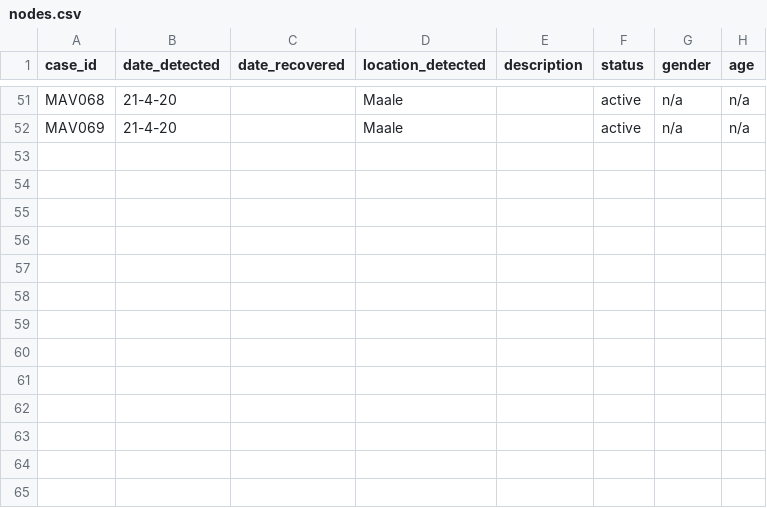
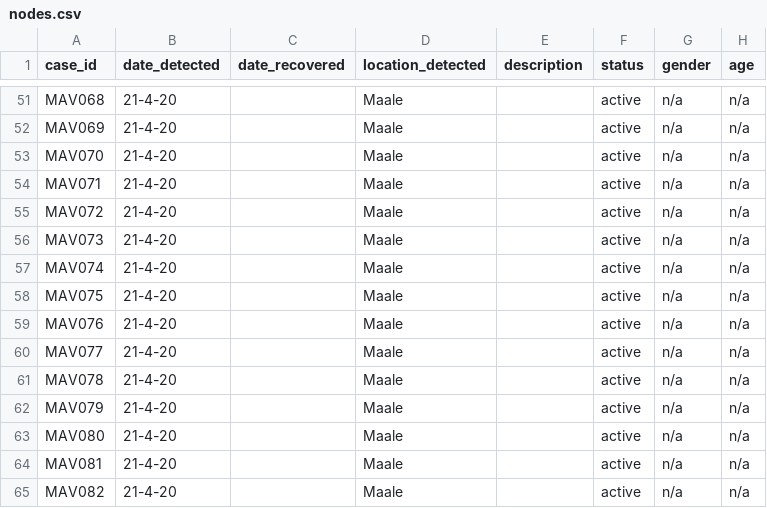
Before and after one commit to opendatamv/mv-covid19, a CSV file: nodes.csv, drawn as a sheet; only a part is shown, gaps mark what is left out.

Commit message:
new cases

```diff
--- a/nodes.csv
+++ b/nodes.csv
@@ -52 +52,14 @@ MAV068,21-4-20,,Maale,,active,n/a,n/a
 MAV069,21-4-20,,Maale,,active,n/a,n/a
+MAV070,21-4-20,,Maale,,active,n/a,n/a
+MAV071,21-4-20,,Maale,,active,n/a,n/a
+MAV072,21-4-20,,Maale,,active,n/a,n/a
+MAV073,21-4-20,,Maale,,active,n/a,n/a
+MAV074,21-4-20,,Maale,,active,n/a,n/a
+MAV075,21-4-20,,Maale,,active,n/a,n/a
+MAV076,21-4-20,,Maale,,active,n/a,n/a
+MAV077,21-4-20,,Maale,,active,n/a,n/a
+MAV078,21-4-20,,Maale,,active,n/a,n/a
+MAV079,21-4-20,,Maale,,active,n/a,n/a
+MAV080,21-4-20,,Maale,,active,n/a,n/a
+MAV081,21-4-20,,Maale,,active,n/a,n/a
+MAV082,21-4-20,,Maale,,active,n/a,n/a
```
